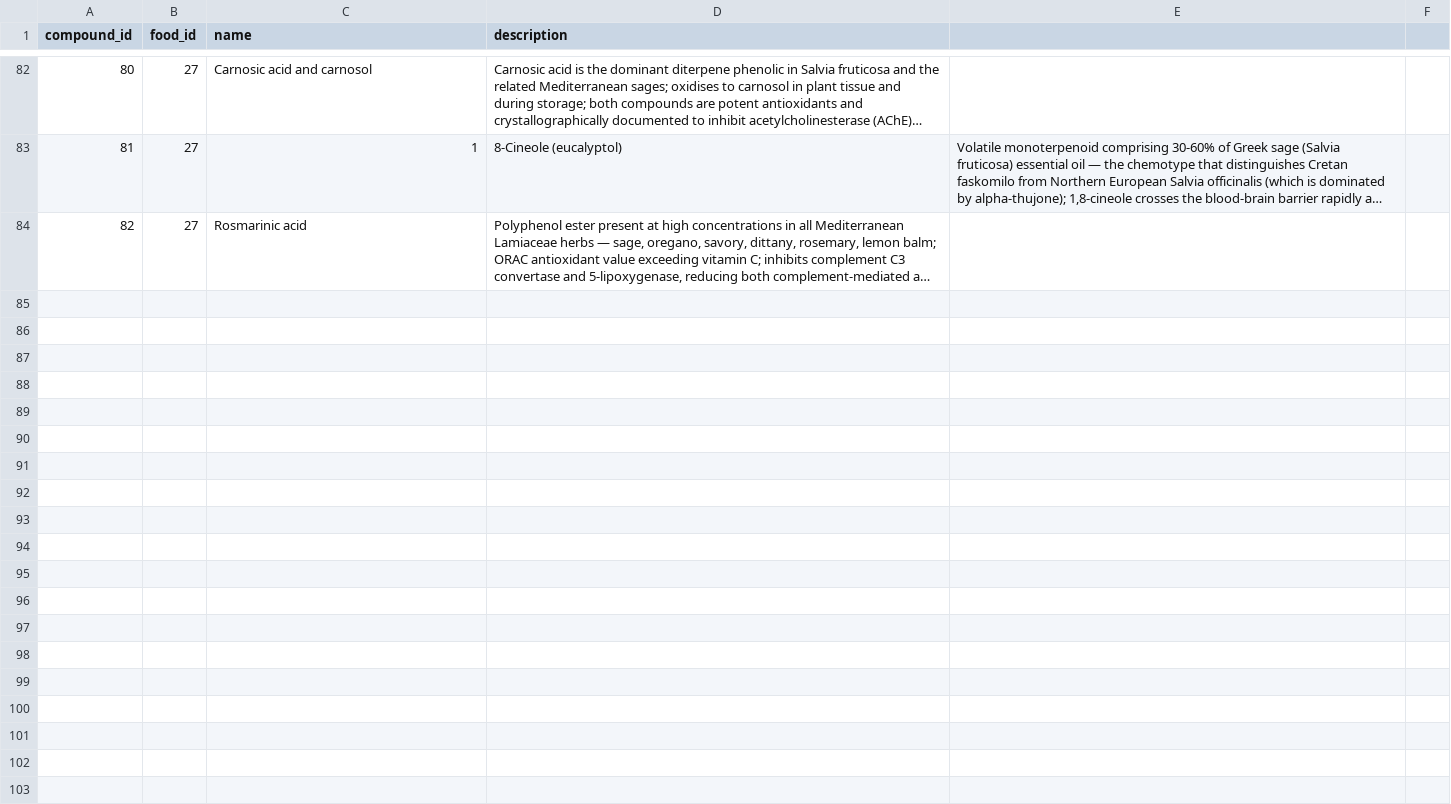
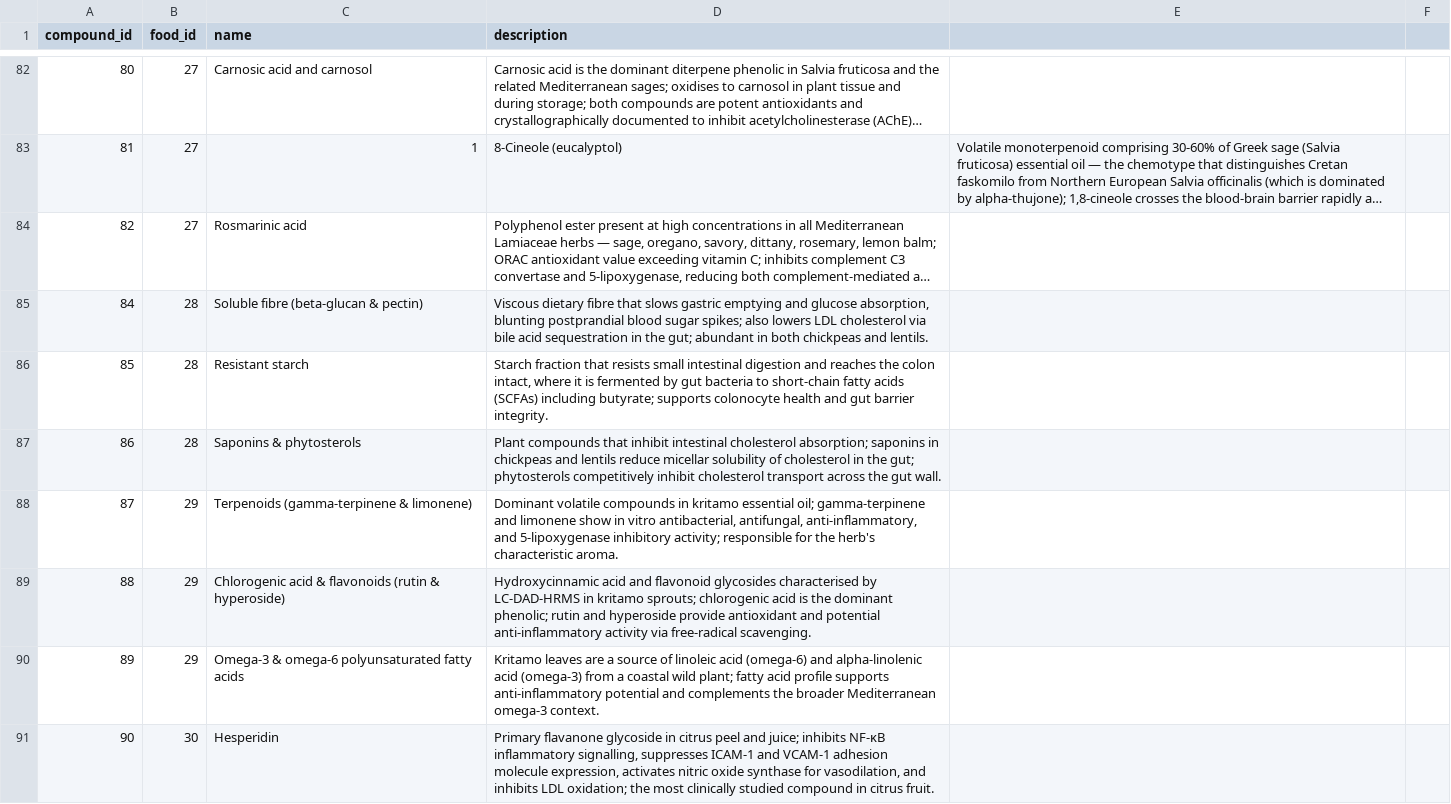
Before and after one commit to AmbroseJunior/Valsamaki, a CSV file: data/compounds.csv, drawn as a sheet; only a part is shown, gaps mark what is left out; long unchanged cells end in …; the diff covers the shown part only; the diff names each change by its address in the sheet, - before the commit and + after, or states it on an @@ line.

```diff
--- a/data/compounds.csv
+++ b/data/compounds.csv
+row 85: 84 | 28 | Soluble fibre (beta-glucan & pectin) | Viscous dietary fibre that slows gastric emptying and glucose absorption, blunting postprandial blood sugar spikes; also lowers LDL cholesterol via bile acid sequestration in the gut; abundant in both chickpeas and lentils.
+row 86: 85 | 28 | Resistant starch | Starch fraction that resists small intestinal digestion and reaches the colon intact, where it is fermented by gut bacteria to short-chain fatty acids (SCFAs) including butyrate; supports colonocyte health and gut barrier integrity.
+row 87: 86 | 28 | Saponins & phytosterols | Plant compounds that inhibit intestinal cholesterol absorption; saponins in chickpeas and lentils reduce micellar solubility of cholesterol in the gut; phytosterols competitively inhibit cholesterol transport across the gut wall.
+row 88: 87 | 29 | Terpenoids (gamma-terpinene & limonene) | Dominant volatile compounds in kritamo essential oil; gamma-terpinene and limonene show in vitro antibacterial, antifungal, anti-inflammatory, and 5-lipoxygenase inhibitory activity; responsible for the herb's characteristic aroma.
+row 89: 88 | 29 | Chlorogenic acid & flavonoids (rutin & hyperoside) | Hydroxycinnamic acid and flavonoid glycosides characterised by LC-DAD-HRMS in kritamo sprouts; chlorogenic acid is the dominant phenolic; rutin and hyperoside provide antioxidant and potential anti-inflammatory activity via free-radical scavenging.
+row 90: 89 | 29 | Omega-3 & omega-6 polyunsaturated fatty acids | Kritamo leaves are a source of linoleic acid (omega-6) and alpha-linolenic acid (omega-3) from a coastal wild plant; fatty acid profile supports anti-inflammatory potential and complements the broader Mediterranean omega-3 context.
+row 91: 90 | 30 | Hesperidin | Primary flavanone glycoside in citrus peel and juice; inhibits NF-κB inflammatory signalling, suppresses ICAM-1 and VCAM-1 adhesion molecule expression, activates nitric oxide synthase for vasodilation, and inhibits LDL oxidation; the most clinically studied compound in citrus fruit.
```
Also changed, not shown: 7 added rows elsewhere in this file, data/food_health_goals.csv, data/foods.csv, 2 other files.
